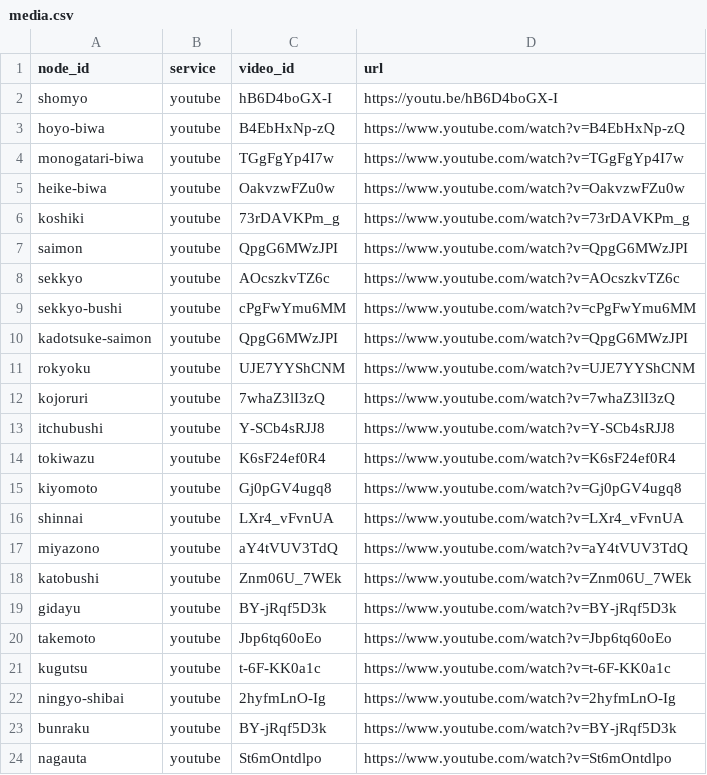
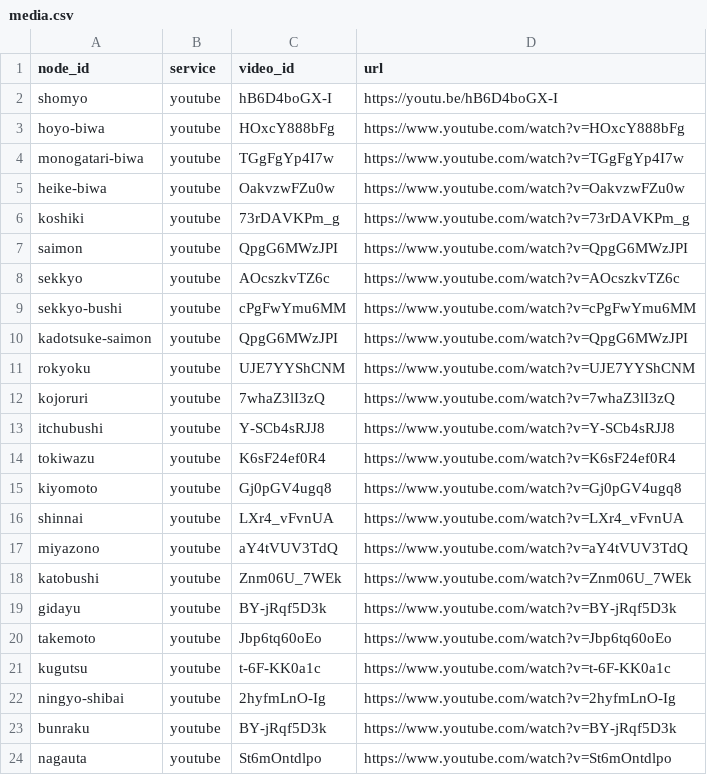
Before and after one commit to tobio-nakai/katari-gei-interactive, a CSV file: data/media.csv, drawn as a sheet.

Commit message:
hoyo-biwa change

```diff
--- a/data/media.csv
+++ b/data/media.csv
@@ -2,3 +2,3 @@ node_id,service,video_id,url
 shomyo,youtube,hB6D4boGX-I,https://youtu.be/hB6D4boGX-I
-hoyo-biwa,youtube,B4EbHxNp-zQ,https://www.youtube.com/watch?v=B4EbHxNp-zQ
+hoyo-biwa,youtube,HOxcY888bFg,https://www.youtube.com/watch?v=HOxcY888bFg
 monogatari-biwa,youtube,TGgFgYp4I7w,https://www.youtube.com/watch?v=TGgFgYp4I7w
```
